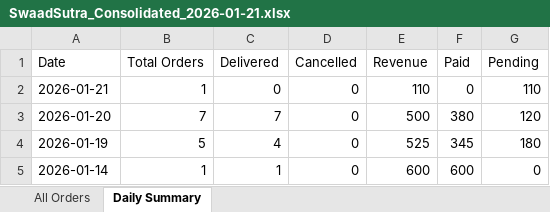
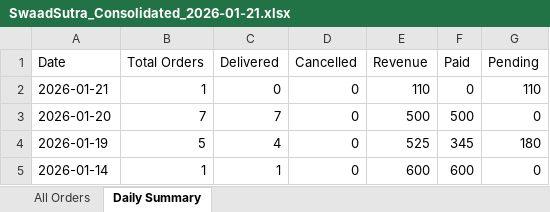
Before and after one commit to poojadwarkunde/swaad-sutra, an Excel workbook: reports/SwaadSutra_Consolidated_2026-01-21.xlsx, sheet Daily Summary, drawn as a sheet; values as stored, in another font and other column widths than the file's, no borders; the diff names each change by its address in the sheet, - before the commit and + after, or states it on an @@ line.

Commit message:
📊 Update SwaadSutra_Consolidated_2026-01-21.xlsx - 2026-01-21T08:00:08.433Z

```diff
--- a/reports/SwaadSutra_Consolidated_2026-01-21.xlsx (sheet Daily Summary)
+++ b/reports/SwaadSutra_Consolidated_2026-01-21.xlsx (sheet Daily Summary)
-F3 (Paid): 380
+F3 (Paid): 500
-G3 (Pending): 120
+G3 (Pending): 0
```
Also changed, not shown: sheet All Orders.
